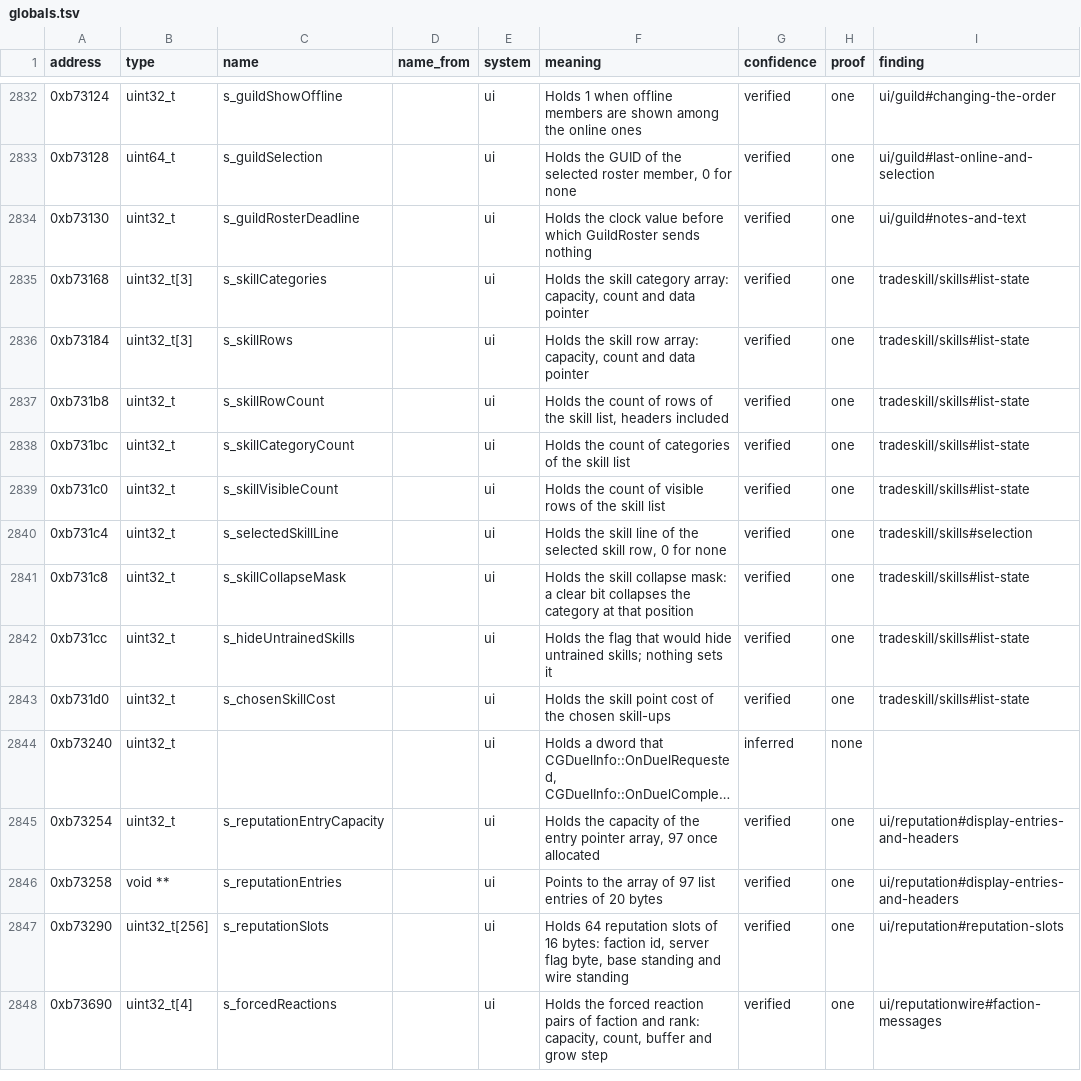
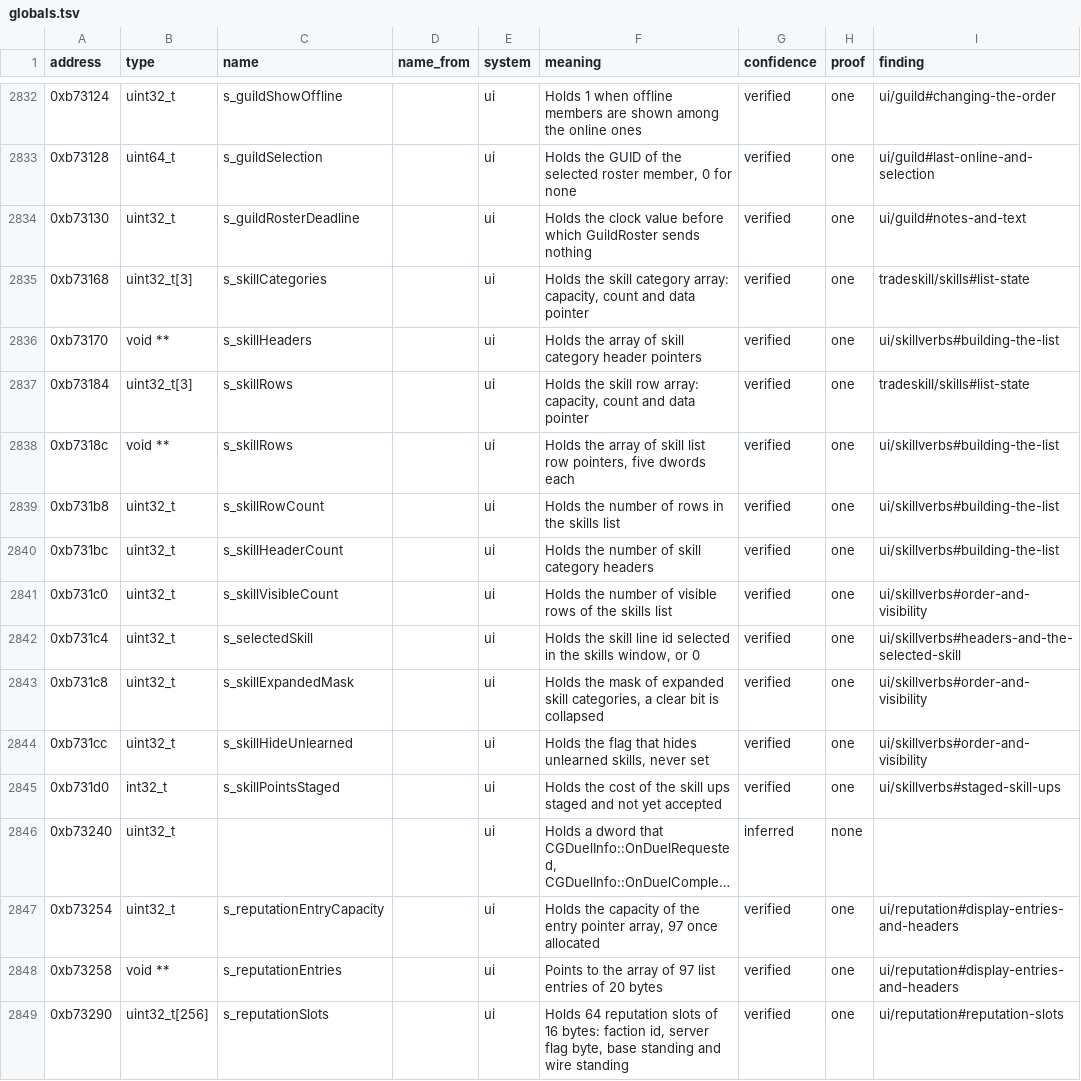
Before and after one commit to samwhosung/benilla-re, a TSV file: symbols/globals.tsv, drawn as a sheet; only a part is shown, gaps mark what is left out; the shorter side is filled out with more unchanged rows; long unchanged cells end in …; addresses are those after the commit; the diff names each change by its address in the sheet, - before the commit and + after, or states it on an @@ line.

```diff
--- a/symbols/globals.tsv
+++ b/symbols/globals.tsv
+row 2836: 0xb73170 | void ** | s_skillHeaders |  | ui | Holds the array of skill category header pointers | verified | one | ui/skillverbs#building-the-list
+row 2838: 0xb7318c | void ** | s_skillRows |  | ui | Holds the array of skill list row pointers, five dwords each | verified | one | ui/skillverbs#building-the-list
-F2839 (meaning): Holds the count of rows of the skill list, headers included
+F2839 (meaning): Holds the number of rows in the skills list
-I2839:I2840 (finding): tradeskill/skills#list-state
+I2839:I2840 (finding): ui/skillverbs#building-the-list
-C2840 (name): s_skillCategoryCount
+C2840 (name): s_skillHeaderCount
-F2840 (meaning): Holds the count of categories of the skill list
+F2840 (meaning): Holds the number of skill category headers
-F2841 (meaning): Holds the count of visible rows of the skill list
+F2841 (meaning): Holds the number of visible rows of the skills list
-I2841 (finding): tradeskill/skills#list-state
+I2841 (finding): ui/skillverbs#order-and-visibility
-C2842 (name): s_selectedSkillLine
+C2842 (name): s_selectedSkill
-F2842 (meaning): …skill line of the selected skill row, 0 for none
+F2842 (meaning): …skill line id selected in the skills window, or 0
-I2842 (finding): tradeskill/skills#selection
+I2842 (finding): ui/skillverbs#headers-and-the-selected-skill
-C2843 (name): s_skillCollapseMask
+C2843 (name): s_skillExpandedMask
-F2843 (meaning): Holds the skill collapse mask: a clear bit collapses the category at that position
+F2843 (meaning): Holds the mask of expanded skill categories, a clear bit is collapsed
-I2843:I2844 (finding): tradeskill/skills#list-state
+I2843:I2844 (finding): ui/skillverbs#order-and-visibility
-C2844 (name): s_hideUntrainedSkills
+C2844 (name): s_skillHideUnlearned
-F2844 (meaning): …flag that would hide untrained skills; nothing sets it
+F2844 (meaning): …flag that hides unlearned skills, never set
-B2845 (type): uint32_t
+B2845 (type): int32_t
-C2845 (name): s_chosenSkillCost
+C2845 (name): s_skillPointsStaged
-F2845 (meaning): Holds the skill point cost of the chosen skill-ups
+F2845 (meaning): Holds the cost of the skill ups staged and not yet accepted
-I2845 (finding): tradeskill/skills#list-state
+I2845 (finding): ui/skillverbs#staged-skill-ups
```
Also changed, not shown: 2 other files.
